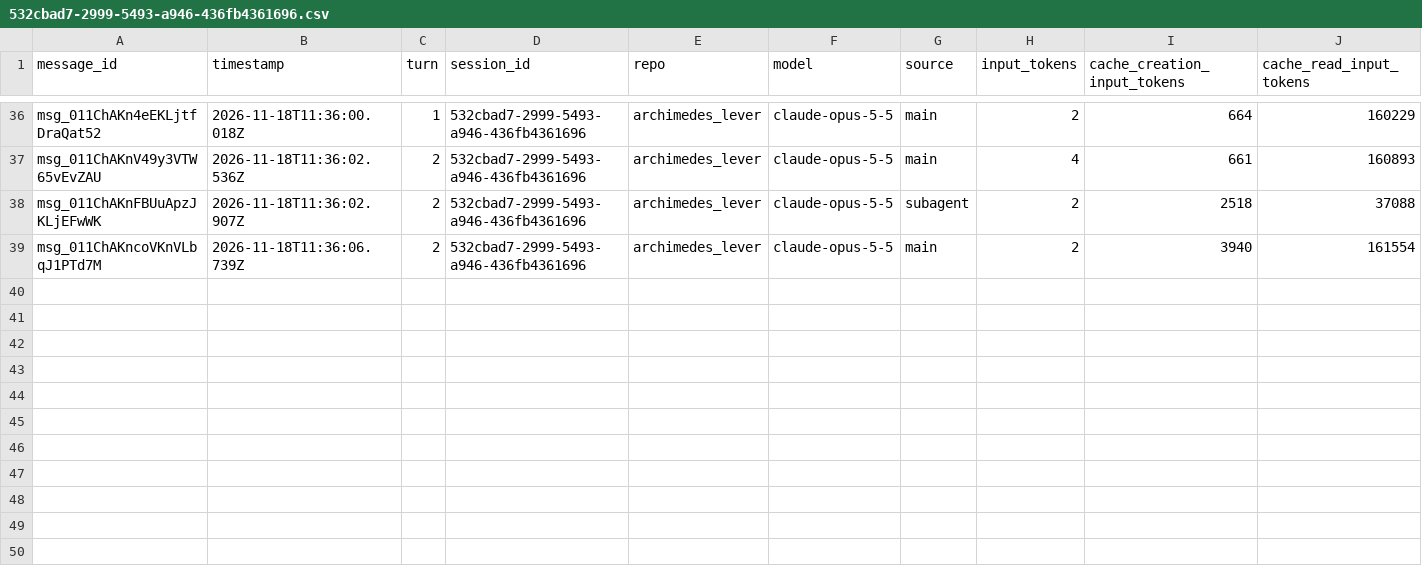
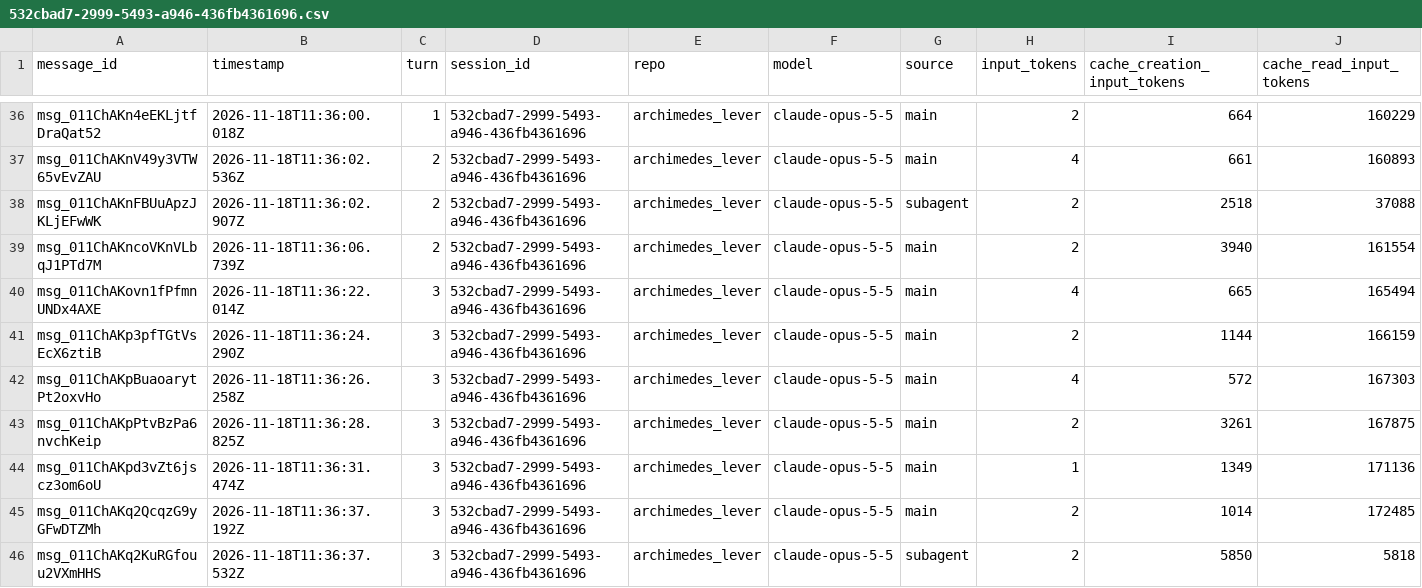
Before and after one commit to rhope-ops/archimedes_lever, a CSV file: sessions/532cbad7-2999-5493-a946-436fb4361696.csv, drawn as a sheet; only a part is shown, gaps mark what is left out; rows hold the shown columns only; the diff names each change by its address in the sheet, - before the commit and + after, or states it on an @@ line.

```diff
--- a/sessions/532cbad7-2999-5493-a946-436fb4361696.csv
+++ b/sessions/532cbad7-2999-5493-a946-436fb4361696.csv
+row 40: msg_011ChAKovn1fPfmnUNDx4AXE | 2026-11-18T11:36:22.014Z | 3 | 532cbad7-2999-5493-a946-436fb4361696 | archimedes_lever | claude-opus-5-5 | main | 4 | 665 | 165494
+row 41: msg_011ChAKp3pfTGtVsEcX6ztiB | 2026-11-18T11:36:24.290Z | 3 | 532cbad7-2999-5493-a946-436fb4361696 | archimedes_lever | claude-opus-5-5 | main | 2 | 1144 | 166159
+row 42: msg_011ChAKpBuaoarytPt2oxvHo | 2026-11-18T11:36:26.258Z | 3 | 532cbad7-2999-5493-a946-436fb4361696 | archimedes_lever | claude-opus-5-5 | main | 4 | 572 | 167303
+row 43: msg_011ChAKpPtvBzPa6nvchKeip | 2026-11-18T11:36:28.825Z | 3 | 532cbad7-2999-5493-a946-436fb4361696 | archimedes_lever | claude-opus-5-5 | main | 2 | 3261 | 167875
+row 44: msg_011ChAKpd3vZt6jscz3om6oU | 2026-11-18T11:36:31.474Z | 3 | 532cbad7-2999-5493-a946-436fb4361696 | archimedes_lever | claude-opus-5-5 | main | 1 | 1349 | 171136
+row 45: msg_011ChAKq2QcqzG9yGFwDTZMh | 2026-11-18T11:36:37.192Z | 3 | 532cbad7-2999-5493-a946-436fb4361696 | archimedes_lever | claude-opus-5-5 | main | 2 | 1014 | 172485
+row 46: msg_011ChAKq2KuRGfouu2VXmHHS | 2026-11-18T11:36:37.532Z | 3 | 532cbad7-2999-5493-a946-436fb4361696 | archimedes_lever | claude-opus-5-5 | subagent | 2 | 5850 | 5818
```
